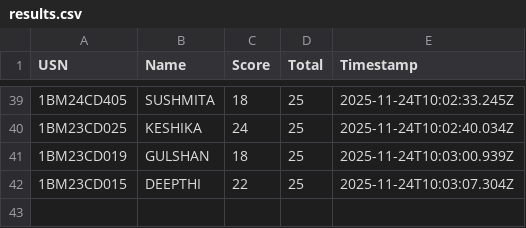
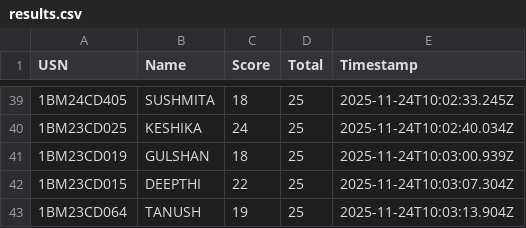
Before and after one commit to Kalyancds/time-series-quiz, a CSV file: results.csv, drawn as a sheet; only a part is shown, gaps mark what is left out; the diff names each change by its address in the sheet, - before the commit and + after, or states it on an @@ line.

Commit message:
Append to results.csv

```diff
--- a/results.csv
+++ b/results.csv
+row 43: 1BM23CD064 | TANUSH | 19 | 25 | 2025-11-24T10:03:13.904Z
```
